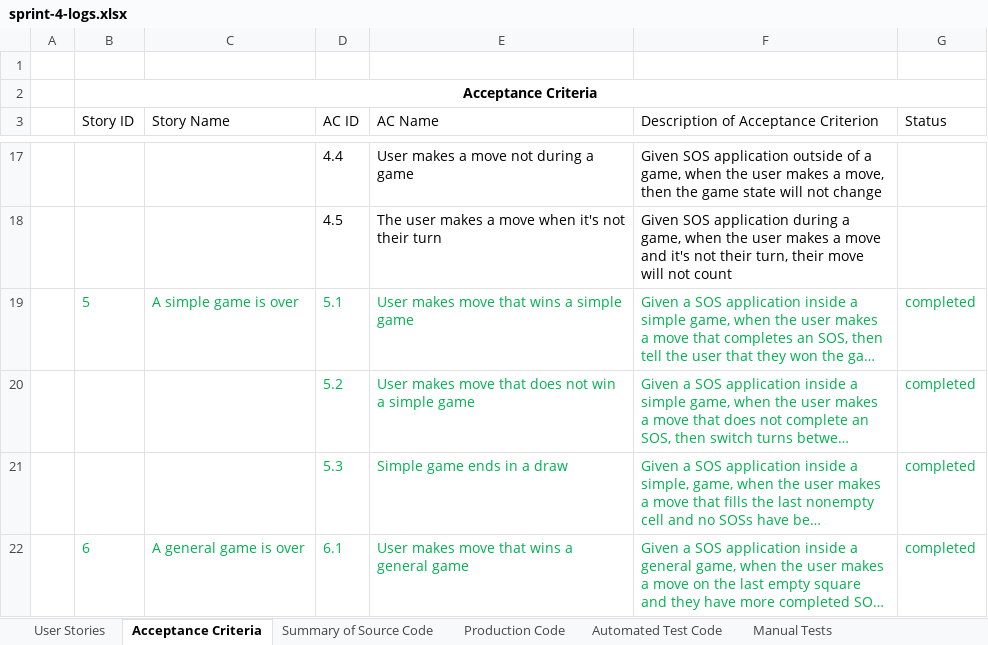
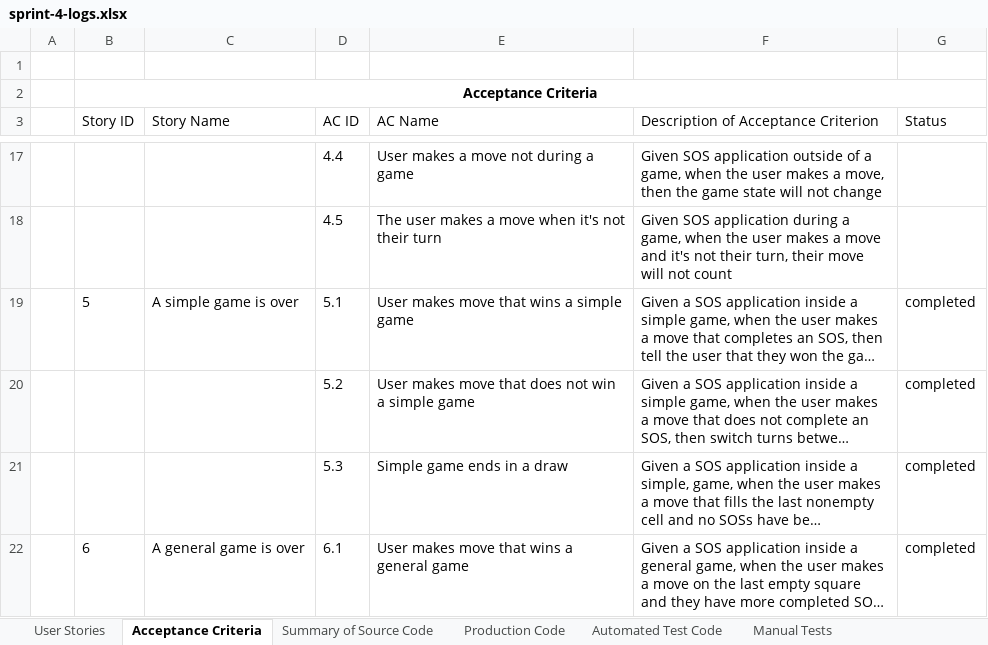
Before and after one commit to jonathanbenson/sosgame, an Excel workbook: artifacts/sprint-4-logs.xlsx, sheet Acceptance Criteria, drawn as a sheet; only a part is shown, gaps mark what is left out; long unchanged cells end in …; values as stored, in another font and other column widths than the file's, no borders; table styles not drawn; the diff covers the shown part only; the diff names each change by its address in the sheet, - before the commit and + after, or states it on an @@ line.

Commit message:
Updated User Stories and Acceptance Criteria relating to the computer player

```diff
--- a/artifacts/sprint-4-logs.xlsx (sheet Acceptance Criteria)
+++ b/artifacts/sprint-4-logs.xlsx (sheet Acceptance Criteria)
-B19:G19 text colour: #00B050
+B19:G19 text colour: black
-D20:G21 text colour: #00B050
+D20:G21 text colour: black
-B22:G22 text colour: #00B050
+B22:G22 text colour: black
```
Also changed, not shown: 5 added rows and cell formats elsewhere in this sheet, sheet Additional Automated Tests, sheet Production Code, sheet Automated Test Code, sheet Manual Tests, sheet User Stories.
